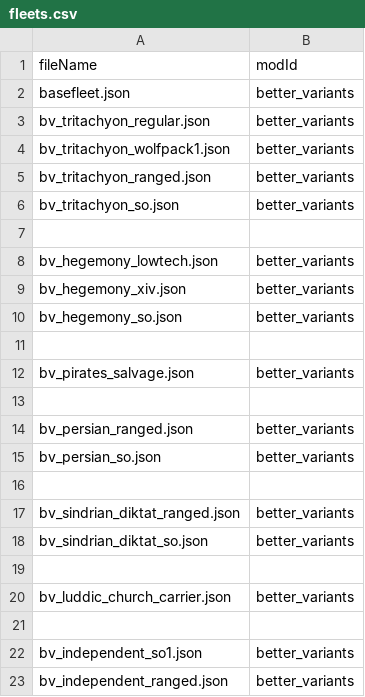
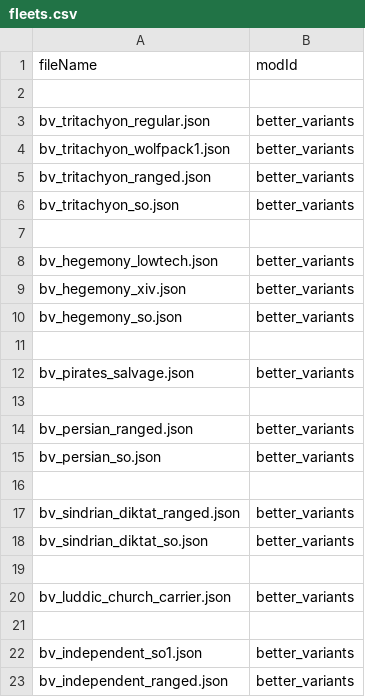
Before and after one commit to itBeABruhmoment/BetterVariants, a CSV file: data/bettervariants/fleets/fleets.csv, drawn as a sheet.

Commit message:
quick fix

```diff
--- a/data/bettervariants/fleets/fleets.csv
+++ b/data/bettervariants/fleets/fleets.csv
@@ -1,3 +1,3 @@
 fileName,modId
-basefleet.json,better_variants
+,
 bv_tritachyon_regular.json,better_variants
```
